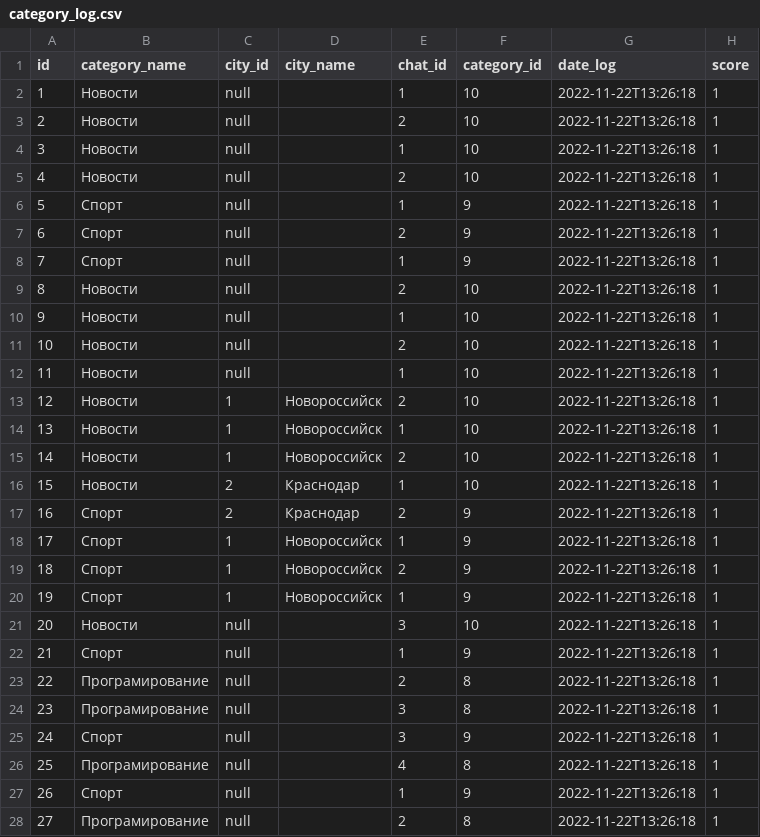
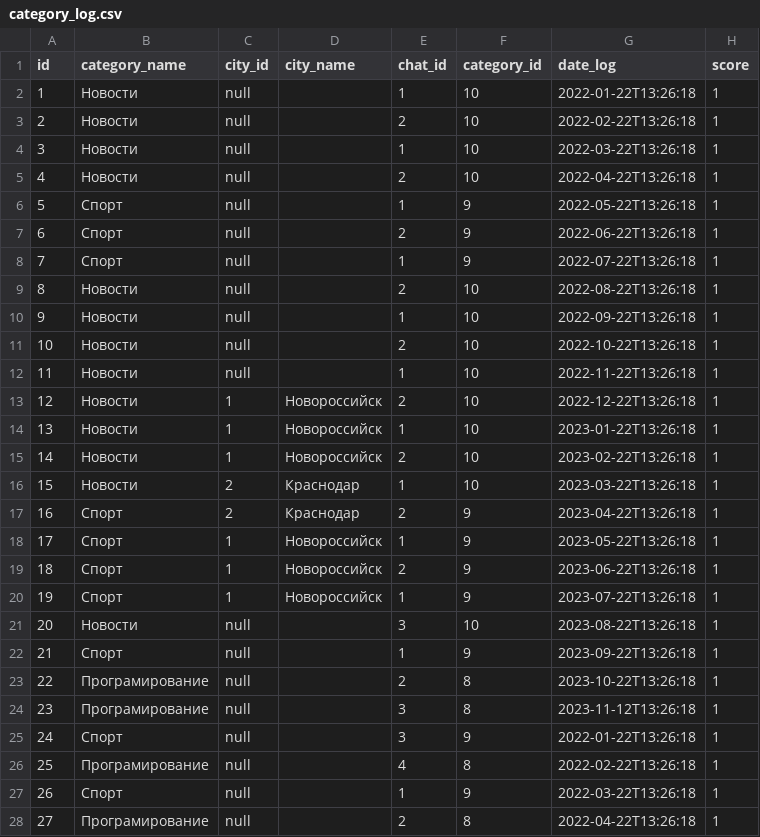
Before and after one commit to 23regionn/TG-bot, a CSV file: src/main/resources/config/liquibase/fake-data/category_log.csv, drawn as a sheet; only a part is shown; the diff covers the shown part only.

```diff
--- a/src/main/resources/config/liquibase/fake-data/category_log.csv
+++ b/src/main/resources/config/liquibase/fake-data/category_log.csv
@@ -1,28 +1,28 @@
 id;category_name;city_id;city_name;chat_id;category_id;date_log;score
-1;Новости;null;;1;10;2022-11-22T13:26:18;1
-2;Новости;null;;2;10;2022-11-22T13:26:18;1
-3;Новости;null;;1;10;2022-11-22T13:26:18;1
-4;Новости;null;;2;10;2022-11-22T13:26:18;1
-5;Спорт;null;;1;9;2022-11-22T13:26:18;1
-6;Спорт;null;;2;9;2022-11-22T13:26:18;1
-7;Спорт;null;;1;9;2022-11-22T13:26:18;1
-8;Новости;null;;2;10;2022-11-22T13:26:18;1
-9;Новости;null;;1;10;2022-11-22T13:26:18;1
-10;Новости;null;;2;10;2022-11-22T13:26:18;1
+1;Новости;null;;1;10;2022-01-22T13:26:18;1
+2;Новости;null;;2;10;2022-02-22T13:26:18;1
+3;Новости;null;;1;10;2022-03-22T13:26:18;1
+4;Новости;null;;2;10;2022-04-22T13:26:18;1
+5;Спорт;null;;1;9;2022-05-22T13:26:18;1
+6;Спорт;null;;2;9;2022-06-22T13:26:18;1
+7;Спорт;null;;1;9;2022-07-22T13:26:18;1
+8;Новости;null;;2;10;2022-08-22T13:26:18;1
+9;Новости;null;;1;10;2022-09-22T13:26:18;1
+10;Новости;null;;2;10;2022-10-22T13:26:18;1
 11;Новости;null;;1;10;2022-11-22T13:26:18;1
-12;Новости;1;Новороссийск;2;10;2022-11-22T13:26:18;1
-13;Новости;1;Новороссийск;1;10;2022-11-22T13:26:18;1
-14;Новости;1;Новороссийск;2;10;2022-11-22T13:26:18;1
-15;Новости;2;Краснодар;1;10;2022-11-22T13:26:18;1
-16;Спорт;2;Краснодар;2;9;2022-11-22T13:26:18;1
-17;Спорт;1;Новороссийск;1;9;2022-11-22T13:26:18;1
-18;Спорт;1;Новороссийск;2;9;2022-11-22T13:26:18;1
-19;Спорт;1;Новороссийск;1;9;2022-11-22T13:26:18;1
-20;Новости;null;;3;10;2022-11-22T13:26:18;1
-21;Спорт;null;;1;9;2022-11-22T13:26:18;1
-22;Програмирование;null;;2;8;2022-11-22T13:26:18;1
-23;Програмирование;null;;3;8;2022-11-22T13:26:18;1
-24;Спорт;null;;3;9;2022-11-22T13:26:18;1
-25;Програмирование;null;;4;8;2022-11-22T13:26:18;1
-26;Спорт;null;;1;9;2022-11-22T13:26:18;1
-27;Програмирование;null;;2;8;2022-11-22T13:26:18;1
+12;Новости;1;Новороссийск;2;10;2022-12-22T13:26:18;1
+13;Новости;1;Новороссийск;1;10;2023-01-22T13:26:18;1
+14;Новости;1;Новороссийск;2;10;2023-02-22T13:26:18;1
+15;Новости;2;Краснодар;1;10;2023-03-22T13:26:18;1
+16;Спорт;2;Краснодар;2;9;2023-04-22T13:26:18;1
+17;Спорт;1;Новороссийск;1;9;2023-05-22T13:26:18;1
+18;Спорт;1;Новороссийск;2;9;2023-06-22T13:26:18;1
+19;Спорт;1;Новороссийск;1;9;2023-07-22T13:26:18;1
+20;Новости;null;;3;10;2023-08-22T13:26:18;1
+21;Спорт;null;;1;9;2023-09-22T13:26:18;1
+22;Програмирование;null;;2;8;2023-10-22T13:26:18;1
+23;Програмирование;null;;3;8;2023-11-12T13:26:18;1
+24;Спорт;null;;3;9;2022-01-22T13:26:18;1
+25;Програмирование;null;;4;8;2022-02-22T13:26:18;1
+26;Спорт;null;;1;9;2022-03-22T13:26:18;1
+27;Програмирование;null;;2;8;2022-04-22T13:26:18;1
```
Also changed, not shown: 12 edited cells elsewhere in this file, 16 other files.
